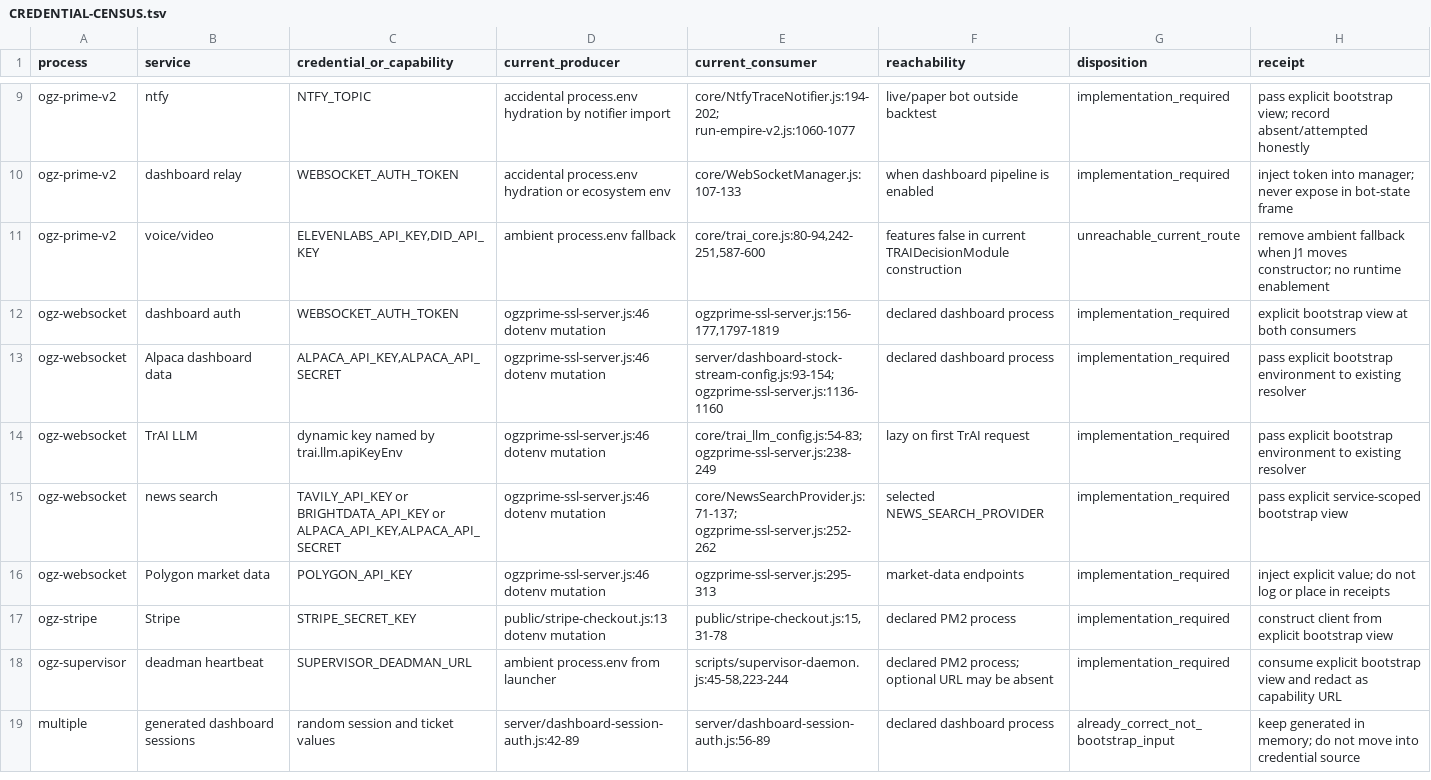
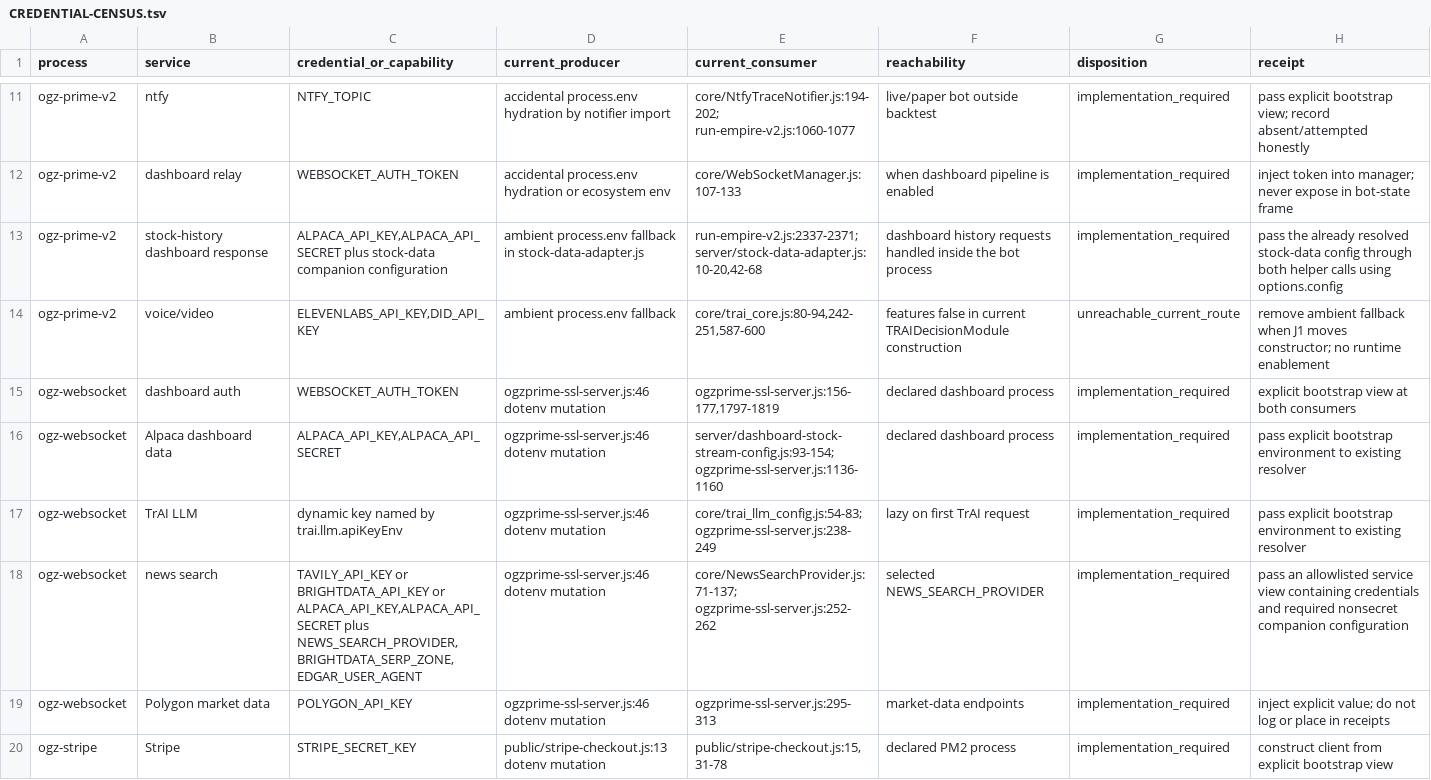
Before and after one commit to CGP-ME/OGZPMLV2, a TSV file: ogz-meta/inbox/codex/2026-09-13/astra-era-stop1-j1/CREDENTIAL-CENSUS.tsv, drawn as a sheet; only a part is shown, gaps mark what is left out; the shorter side is filled out with more unchanged rows; the diff covers the shown part only.

Commit message:
Correct J1 credential cutover boundary

```diff
--- a/ogz-meta/inbox/codex/2026-09-13/astra-era-stop1-j1/CREDENTIAL-CENSUS.tsv
+++ b/ogz-meta/inbox/codex/2026-09-13/astra-era-stop1-j1/CREDENTIAL-CENSUS.tsv
@@ -10,2 +12,3 @@ ogz-prime-v2	ntfy	NTFY_TOPIC	accidental process.env hydration by notifier import
 ogz-prime-v2	dashboard relay	WEBSOCKET_AUTH_TOKEN	accidental process.env hydration or ecosystem env	core/WebSocketManager.js:107-133	when dashboard pipeline is enabled	implementation_required	inject token into manager; never expose in bot-state frame
+ogz-prime-v2	stock-history dashboard response	ALPACA_API_KEY,ALPACA_API_SECRET plus stock-data companion configuration	ambient process.env fallback in stock-data-adapter.js	run-empire-v2.js:2337-2371; server/stock-data-adapter.js:10-20,42-68	dashboard history requests handled inside the bot process	implementation_required	pass the already resolved stock-data config through both helper calls using options.config
 ogz-prime-v2	voice/video	ELEVENLABS_API_KEY,DID_API_KEY	ambient process.env fallback	core/trai_core.js:80-94,242-251,587-600	features false in current TRAIDecisionModule construction	unreachable_current_route	remove ambient fallback when J1 moves constructor; no runtime enablement
@@ -14,3 +17,3 @@ ogz-websocket	Alpaca dashboard data	ALPACA_API_KEY,ALPACA_API_SECRET	ogzprime-ss
 ogz-websocket	TrAI LLM	dynamic key named by trai.llm.apiKeyEnv	ogzprime-ssl-server.js:46 dotenv mutation	core/trai_llm_config.js:54-83; ogzprime-ssl-server.js:238-249	lazy on first TrAI request	implementation_required	pass explicit bootstrap environment to existing resolver
-ogz-websocket	news search	TAVILY_API_KEY or BRIGHTDATA_API_KEY or ALPACA_API_KEY,ALPACA_API_SECRET	ogzprime-ssl-server.js:46 dotenv mutation	core/NewsSearchProvider.js:71-137; ogzprime-ssl-server.js:252-262	selected NEWS_SEARCH_PROVIDER	implementation_required	pass explicit service-scoped bootstrap view
+ogz-websocket	news search	TAVILY_API_KEY or BRIGHTDATA_API_KEY or ALPACA_API_KEY,ALPACA_API_SECRET plus NEWS_SEARCH_PROVIDER,BRIGHTDATA_SERP_ZONE,EDGAR_USER_AGENT	ogzprime-ssl-server.js:46 dotenv mutation	core/NewsSearchProvider.js:71-137; ogzprime-ssl-server.js:252-262	selected NEWS_SEARCH_PROVIDER	implementation_required	pass an allowlisted service view containing credentials and required nonsecret companion configuration
 ogz-websocket	Polygon market data	POLYGON_API_KEY	ogzprime-ssl-server.js:46 dotenv mutation	ogzprime-ssl-server.js:295-313	market-data endpoints	implementation_required	inject explicit value; do not log or place in receipts
```
Also changed, not shown: 2 added rows and 4 edited cells elsewhere in this file, 7 other files.
